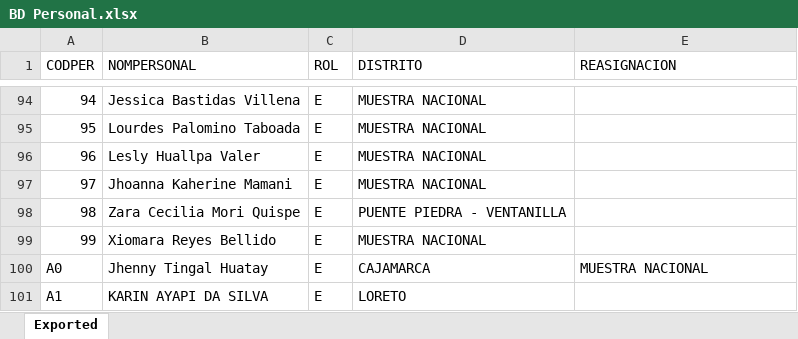
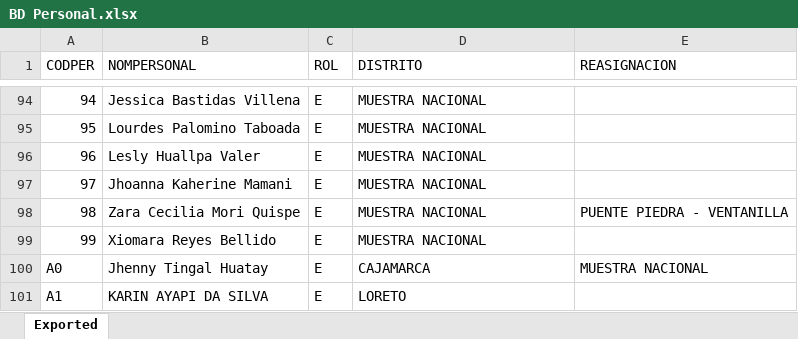
Before and after one commit to apmoncadaa-spec/dashboard-seguimiento-ijm, an Excel workbook: data/BD Personal.xlsx, sheet Exported, drawn as a sheet; only a part is shown, gaps mark what is left out; values as stored, in another font and other column widths than the file's, no borders; the diff names each change by its address in the sheet, - before the commit and + after, or states it on an @@ line.

```diff
--- a/data/BD Personal.xlsx (sheet Exported)
+++ b/data/BD Personal.xlsx (sheet Exported)
-D98 (DISTRITO): PUENTE PIEDRA - VENTANILLA
+D98 (DISTRITO): MUESTRA NACIONAL
-E98 (REASIGNACION): (empty)
+E98 (REASIGNACION): PUENTE PIEDRA - VENTANILLA
```
Also changed, not shown: 8 other files.
